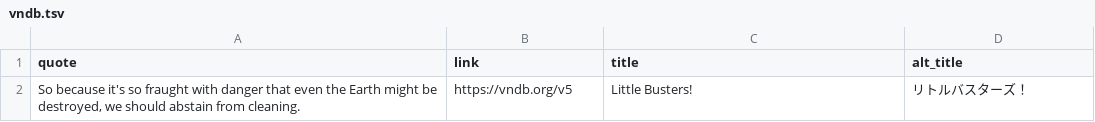
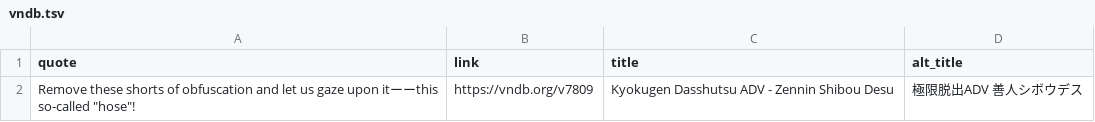
Before and after one commit to vndb-quote-service/vndb-quotes, a TSV file: vndb.tsv, drawn as a sheet; removed rows and columns are numbered as before the commit, all else as after; the diff names each change by its address in the sheet, - before the commit and + after, or states it on an @@ line.

```diff
--- a/vndb.tsv
+++ b/vndb.tsv
-row 2: So because it's so fraught with danger that even the Earth might be destroyed, we should abstain from cleaning. | https://vndb.org/v5 | Little Busters! | リトルバスターズ！
+row 2: Remove these shorts of obfuscation and let us gaze upon itーーthis so-called "hose"! | https://vndb.org/v7809 | Kyokugen Dasshutsu ADV - Zennin Shibou Desu | 極限脱出ADV 善人シボウデス
```
Also changed, not shown: vndb.csv, 2 other files.
